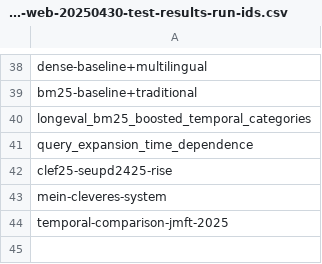
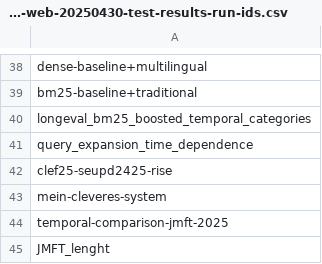
Before and after one commit to clef-longeval/longeval-code, a CSV file: clef25/evaluation-in-progress/evaluation-results-in-progress/longeval-2025-web-20250430-test-results-run-ids.csv, drawn as a sheet; only a part is shown, gaps mark what is left out; the diff names each change by its address in the sheet, - before the commit and + after, or states it on an @@ line.

```diff
--- a/clef25/evaluation-in-progress/evaluation-results-in-progress/longeval-2025-web-20250430-test-results-run-ids.csv
+++ b/clef25/evaluation-in-progress/evaluation-results-in-progress/longeval-2025-web-20250430-test-results-run-ids.csv
+row 45: JMFT_lenght
```
Also changed, not shown: 2 other files.
